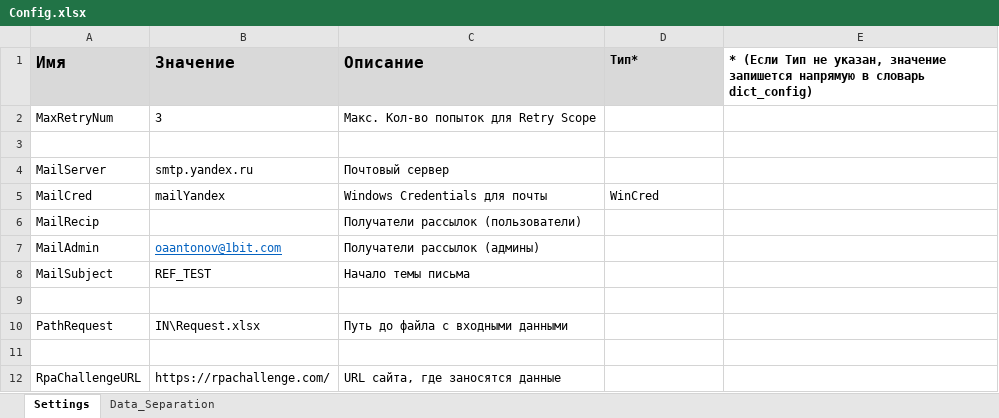
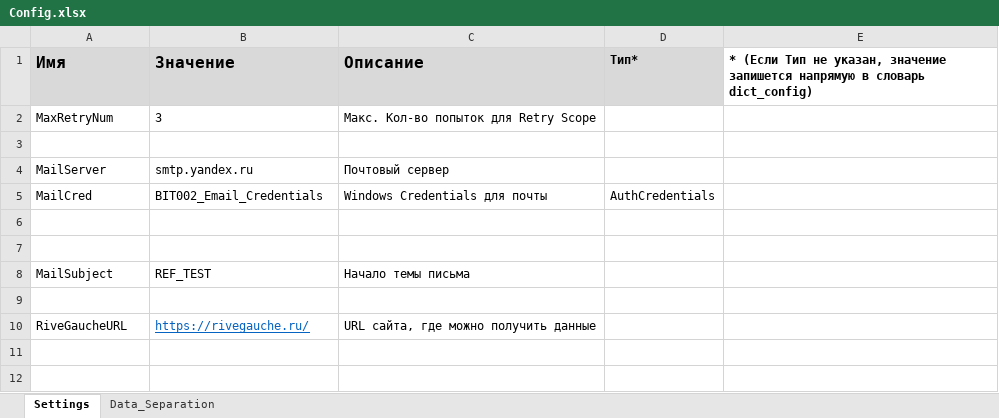
Before and after one commit to NIBugakov/PIX_riwGosh, an Excel workbook: Data/Config.xlsx, sheet Settings, drawn as a sheet; values as stored, in another font and other column widths than the file's, no borders; removed rows and columns are numbered as before the commit, all else as after; the diff names each change by its address in the sheet, - before the commit and + after, or states it on an @@ line.

```diff
--- a/Data/Config.xlsx (sheet Settings)
+++ b/Data/Config.xlsx (sheet Settings)
-B5 (Значение): mailYandex
+B5 (Значение): BIT002_Email_Credentials
-D5 (Тип*): WinCred
+D5 (Тип*): AuthCredentials
-row 6: MailRecip |  | Получатели рассылок (пользователи)
+row 6: (empty)
-row 7: MailAdmin | oaantonov@1bit.com | Получатели рассылок (админы)
+row 7: (empty)
-row 10: PathRequest | IN\Request.xlsx | Путь до файла с входными данными
-row 10: (empty)
+row 10: RiveGaucheURL | https://rivegauche.ru/ | URL сайта, где можно получить данные
-row 12: RpaChallengeURL | https://rpachallenge.com/ | URL сайта, где заносятся данные
```
Also changed, not shown: sheet Data_Separation, 15 other files.
